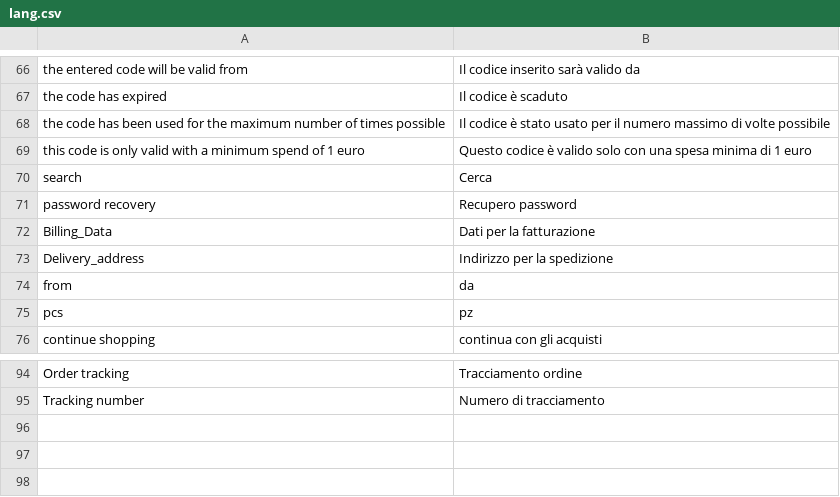
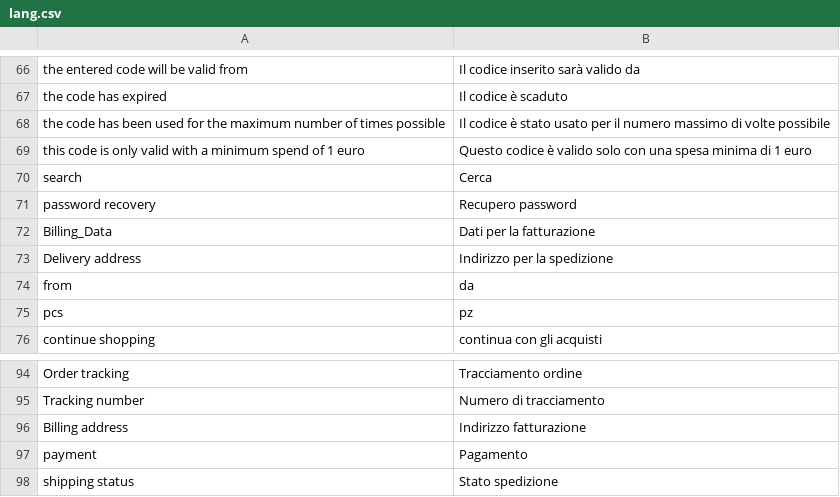
Before and after one commit to speleoalex/finis, a CSV file: fncommerce/modules/fncommerce/languages/it/lang.csv, drawn as a sheet; only a part is shown, gaps mark what is left out.

```diff
--- a/fncommerce/modules/fncommerce/languages/it/lang.csv
+++ b/fncommerce/modules/fncommerce/languages/it/lang.csv
@@ -72,3 +72,3 @@
 "Billing_Data","Dati per la fatturazione"
-"Delivery_address","Indirizzo per la spedizione"
+"Delivery address","Indirizzo per la spedizione"
 "from","da"
@@ -95 +95,4 @@
 "Tracking number","Numero di tracciamento"
+"Billing address","Indirizzo fatturazione"
+"payment","Pagamento"
+"shipping status","Stato spedizione"
```
Also changed, not shown: fncommerce/modules/fncommerce/languages/en/lang.csv, src/languages/it/lang.csv, 34 other files.
